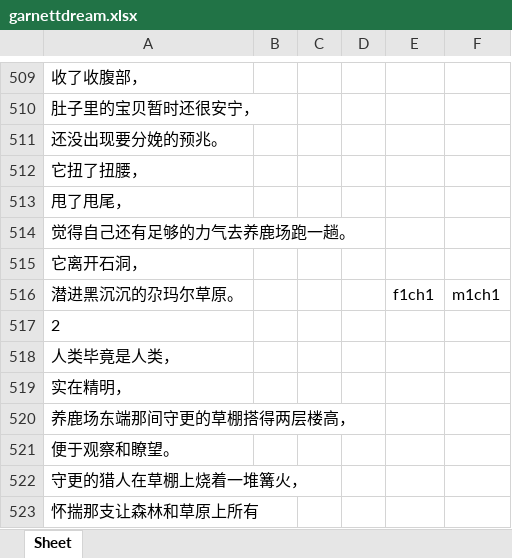
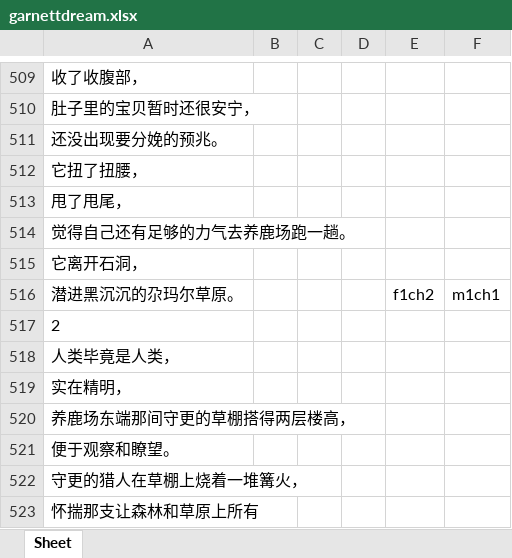
Before and after one commit to ncclab-sustech/ChineseEEG-2, an Excel workbook: novel_segmentation/garnettdream.xlsx, sheet Sheet, drawn as a sheet; only a part is shown, gaps mark what is left out; values as stored, in another font and other column widths than the file's, no borders; the diff names each change by its address in the sheet, - before the commit and + after, or states it on an @@ line.

Commit message:
Add files via upload

```diff
--- a/novel_segmentation/garnettdream.xlsx (sheet Sheet)
+++ b/novel_segmentation/garnettdream.xlsx (sheet Sheet)
-E516: f1ch1
+E516: f1ch2
```
